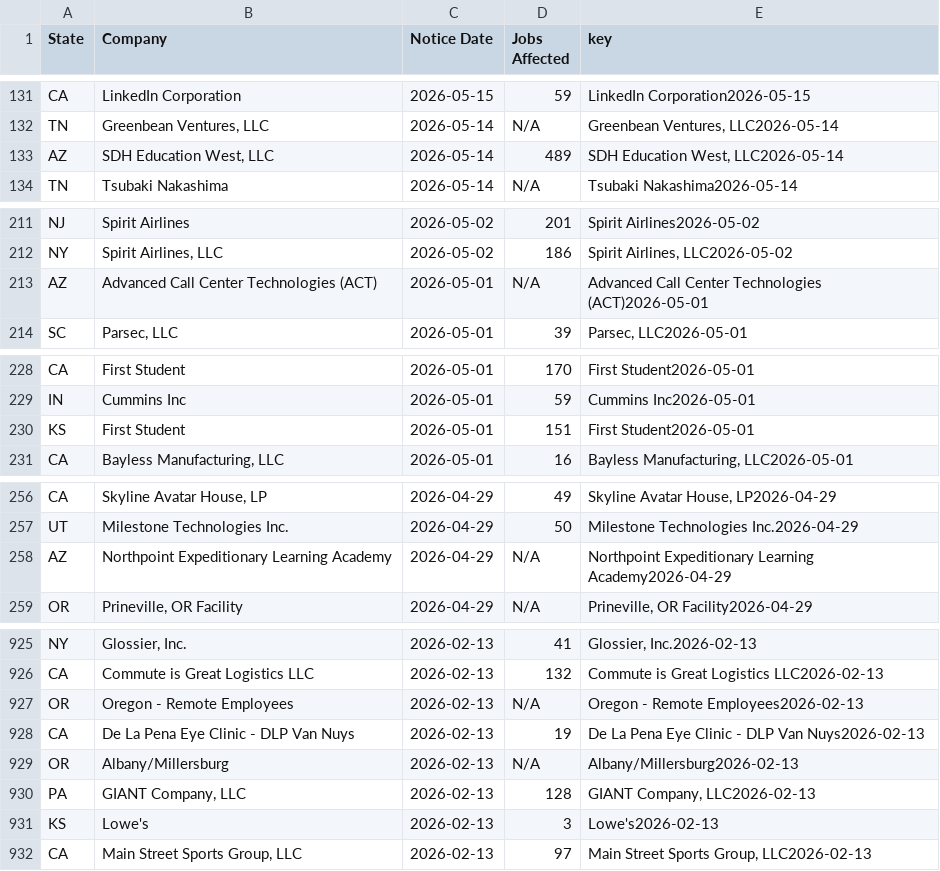
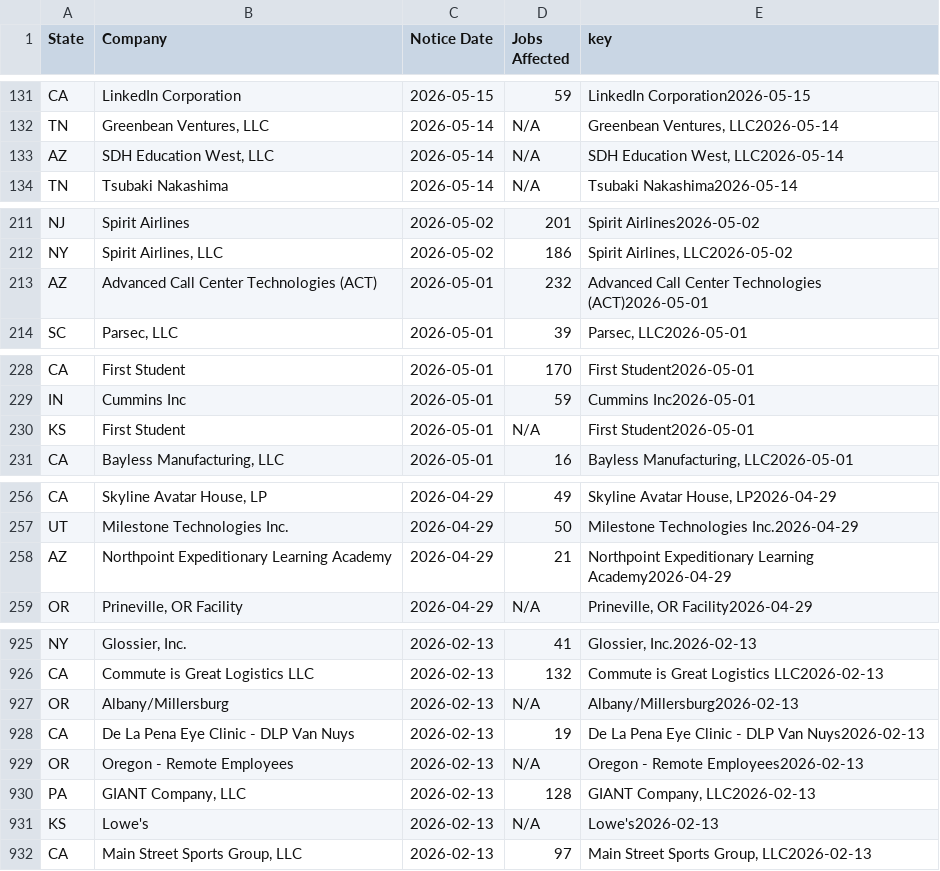
Before and after one commit to FTS-IE/github-actions-tut, a CSV file: data/recent_notices.csv, drawn as a sheet; only a part is shown, gaps mark what is left out; the diff covers the shown part only.

```diff
--- a/data/recent_notices.csv
+++ b/data/recent_notices.csv
@@ -144,3 +144,3 @@ CA,LinkedIn Corporation,2026-05-15,59,LinkedIn Corporation2026-05-15
 TN,"Greenbean Ventures, LLC",2026-05-14,N/A,"Greenbean Ventures, LLC2026-05-14"
-AZ,"SDH Education West, LLC",2026-05-14,489,"SDH Education West, LLC2026-05-14"
+AZ,"SDH Education West, LLC",2026-05-14,N/A,"SDH Education West, LLC2026-05-14"
 TN,Tsubaki Nakashima,2026-05-14,N/A,Tsubaki Nakashima2026-05-14
@@ -272,3 +272,3 @@ NJ,Spirit Airlines,2026-05-02,201,Spirit Airlines2026-05-02
 NY,"Spirit Airlines, LLC",2026-05-02,186,"Spirit Airlines, LLC2026-05-02"
-AZ,Advanced Call Center Technologies (ACT),2026-05-01,N/A,Advanced Call Center Technologies (ACT)2026-05-01
+AZ,Advanced Call Center Technologies (ACT),2026-05-01,232,Advanced Call Center Technologies (ACT)2026-05-01
 SC,"Parsec, LLC",2026-05-01,39,"Parsec, LLC2026-05-01"
@@ -289,3 +289,3 @@ CA,First Student,2026-05-01,170,First Student2026-05-01
 IN,Cummins Inc,2026-05-01,59,Cummins Inc2026-05-01
-KS,First Student,2026-05-01,151,First Student2026-05-01
+KS,First Student,2026-05-01,N/A,First Student2026-05-01
 CA,"Bayless Manufacturing, LLC",2026-05-01,16,"Bayless Manufacturing, LLC2026-05-01"
@@ -317,3 +317,3 @@ CA,"Skyline Avatar House, LP",2026-04-29,49,"Skyline Avatar House, LP2026-04-29"
 UT,Milestone Technologies Inc.,2026-04-29,50,Milestone Technologies Inc.2026-04-29
-AZ,Northpoint Expeditionary Learning Academy,2026-04-29,N/A,Northpoint Expeditionary Learning Academy2026-04-29
+AZ,Northpoint Expeditionary Learning Academy,2026-04-29,21,Northpoint Expeditionary Learning Academy2026-04-29
 OR,"Prineville, OR Facility",2026-04-29,N/A,"Prineville, OR Facility2026-04-29"
@@ -1292,7 +1292,7 @@ NY,"Glossier, Inc.",2026-02-13,41,"Glossier, Inc.2026-02-13"
 CA,Commute is Great Logistics LLC,2026-02-13,132,Commute is Great Logistics LLC2026-02-13
+OR,Albany/Millersburg,2026-02-13,N/A,Albany/Millersburg2026-02-13
+CA,De La Pena Eye Clinic - DLP Van Nuys,2026-02-13,19,De La Pena Eye Clinic - DLP Van Nuys2026-02-13
 OR,Oregon - Remote Employees,2026-02-13,N/A,Oregon - Remote Employees2026-02-13
-CA,De La Pena Eye Clinic - DLP Van Nuys,2026-02-13,19,De La Pena Eye Clinic - DLP Van Nuys2026-02-13
-OR,Albany/Millersburg,2026-02-13,N/A,Albany/Millersburg2026-02-13
 PA,"GIANT Company, LLC",2026-02-13,128,"GIANT Company, LLC2026-02-13"
-KS,Lowe's,2026-02-13,3,Lowe's2026-02-13
+KS,Lowe's,2026-02-13,N/A,Lowe's2026-02-13
 CA,"Main Street Sports Group, LLC",2026-02-13,97,"Main Street Sports Group, LLC2026-02-13"
```
Also changed, not shown: 10 edited cells elsewhere in this file, data/de.csv, data/ne.csv, 8 other files.
